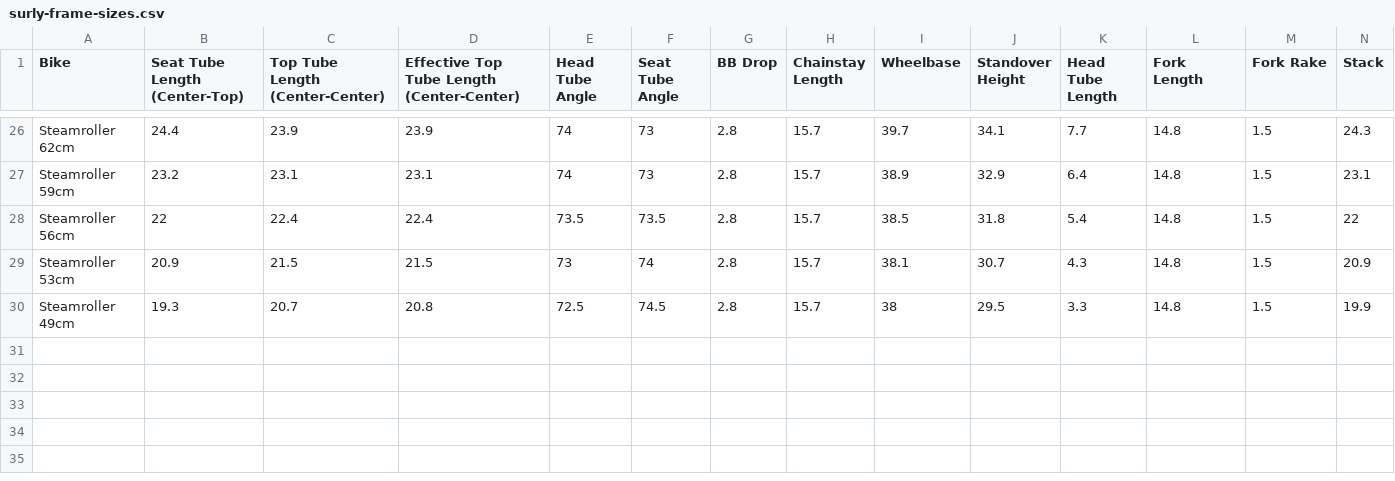
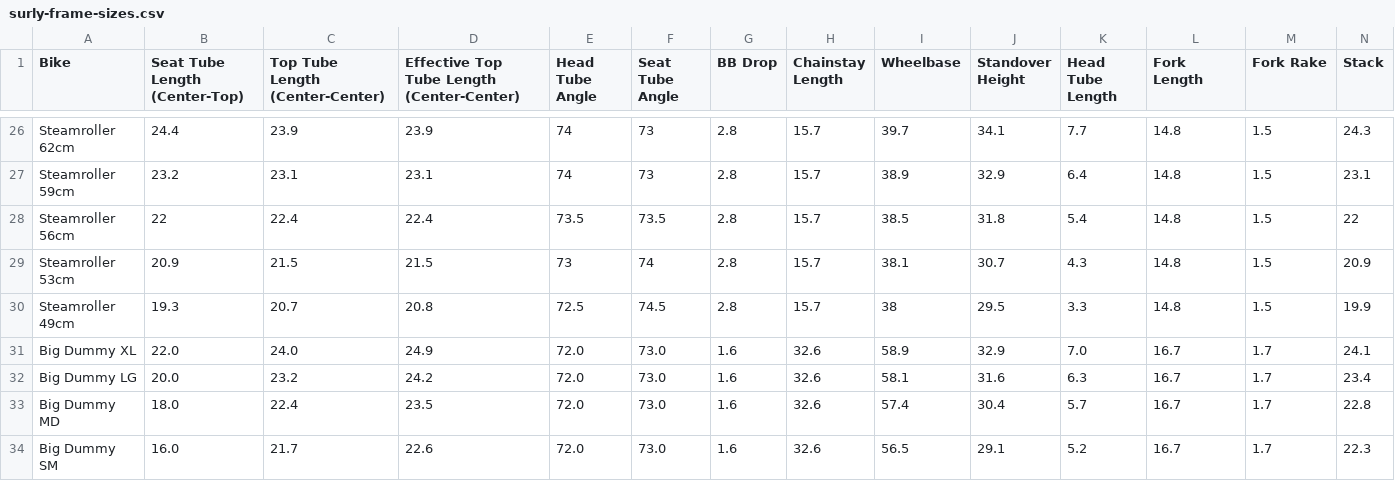
Before and after one commit to goldenmeanie/surly-frames, a CSV file: surly-frame-sizes.csv, drawn as a sheet; only a part is shown, gaps mark what is left out; rows hold the shown columns only; the diff names each change by its address in the sheet, - before the commit and + after, or states it on an @@ line.

Commit message:
Add Big Dummy and update the README

```diff
--- a/surly-frame-sizes.csv
+++ b/surly-frame-sizes.csv
+row 31: Big Dummy XL | 22.0 | 24.0 | 24.9 | 72.0 | 73.0 | 1.6 | 32.6 | 58.9 | 32.9 | 7.0 | 16.7 | 1.7 | 24.1
+row 32: Big Dummy LG | 20.0 | 23.2 | 24.2 | 72.0 | 73.0 | 1.6 | 32.6 | 58.1 | 31.6 | 6.3 | 16.7 | 1.7 | 23.4
+row 33: Big Dummy MD | 18.0 | 22.4 | 23.5 | 72.0 | 73.0 | 1.6 | 32.6 | 57.4 | 30.4 | 5.7 | 16.7 | 1.7 | 22.8
+row 34: Big Dummy SM | 16.0 | 21.7 | 22.6 | 72.0 | 73.0 | 1.6 | 32.6 | 56.5 | 29.1 | 5.2 | 16.7 | 1.7 | 22.3
```
Also changed, not shown: 1 other file.
